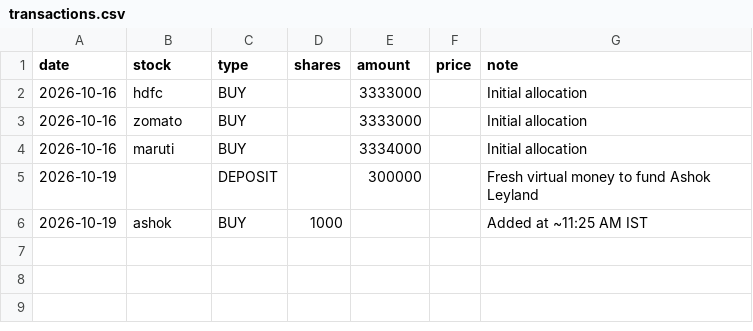
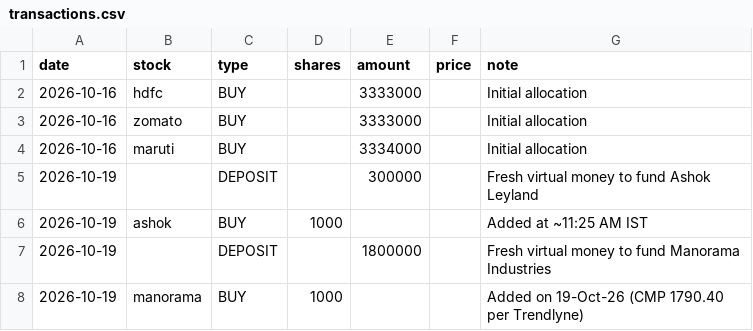
Before and after one commit to siddhardh-creator/automated-finance-portfolio, a CSV file: transactions.csv, drawn as a sheet; the diff names each change by its address in the sheet, - before the commit and + after, or states it on an @@ line.

```diff
--- a/transactions.csv
+++ b/transactions.csv
+row 7: 2026-10-19 |  | DEPOSIT |  | 1800000 |  | Fresh virtual money to fund Manorama Industries
+row 8: 2026-10-19 | manorama | BUY | 1000 |  |  | Added on 19-Oct-26 (CMP 1790.40 per Trendlyne)
```
Also changed, not shown: 3 other files.
